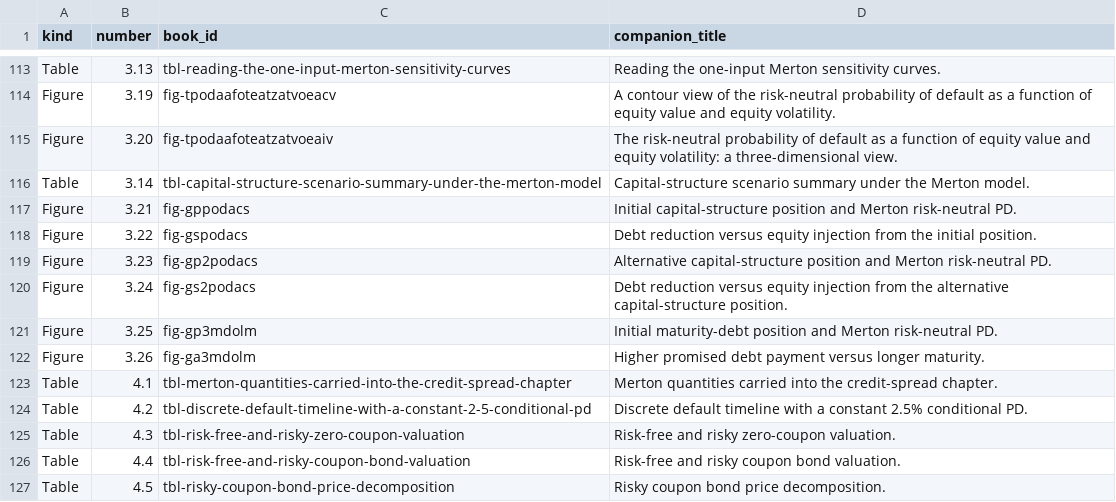
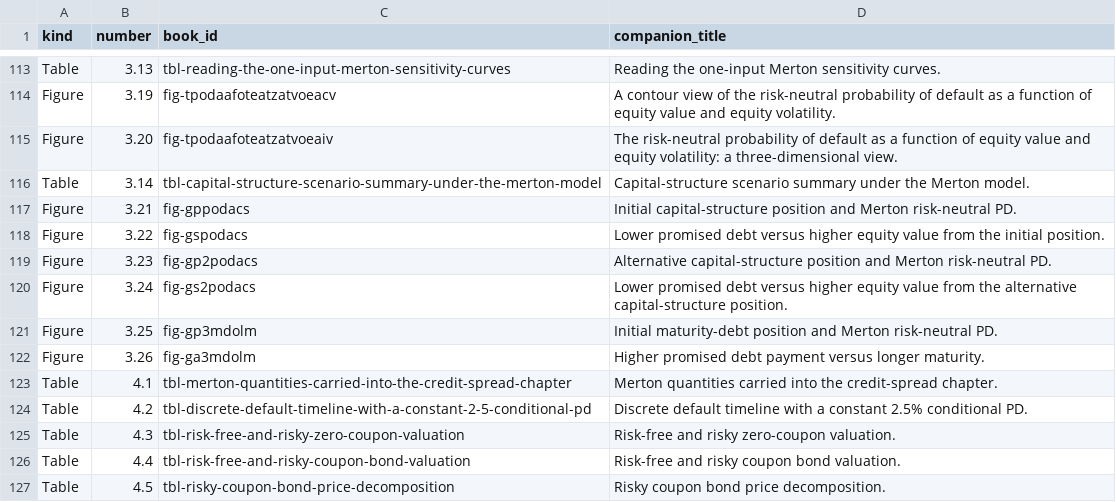
Before and after one commit to mlozanoqf/credit-risk-r, a CSV file: checks/book-results.csv, drawn as a sheet; only a part is shown, gaps mark what is left out.

```diff
--- a/checks/book-results.csv
+++ b/checks/book-results.csv
@@ -117,5 +117,5 @@ Table,3.14,tbl-capital-structure-scenario-summary-under-the-merton-model,Capital
 Figure,3.21,fig-gppodacs,Initial capital-structure position and Merton risk-neutral PD.
-Figure,3.22,fig-gspodacs,Debt reduction versus equity injection from the initial position.
+Figure,3.22,fig-gspodacs,Lower promised debt versus higher equity value from the initial position.
 Figure,3.23,fig-gp2podacs,Alternative capital-structure position and Merton risk-neutral PD.
-Figure,3.24,fig-gs2podacs,Debt reduction versus equity injection from the alternative capital-structure position.
+Figure,3.24,fig-gs2podacs,Lower promised debt versus higher equity value from the alternative capital-structure position.
 Figure,3.25,fig-gp3mdolm,Initial maturity-debt position and Merton risk-neutral PD.
```
Also changed, not shown: results-index.csv, 12 other files.
